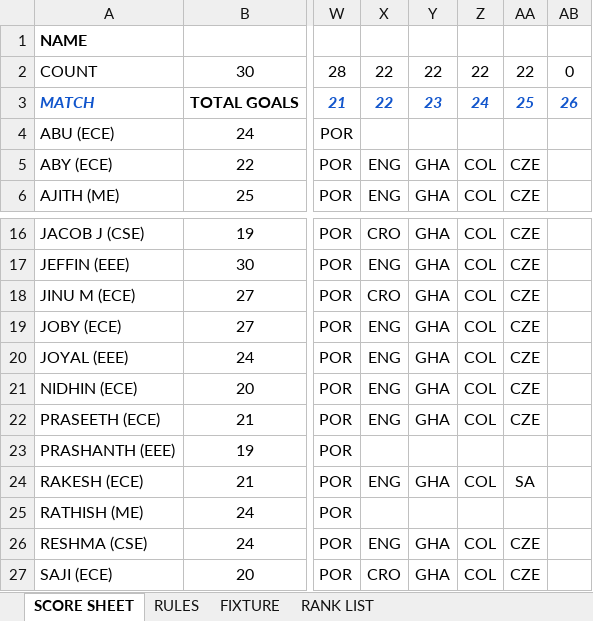
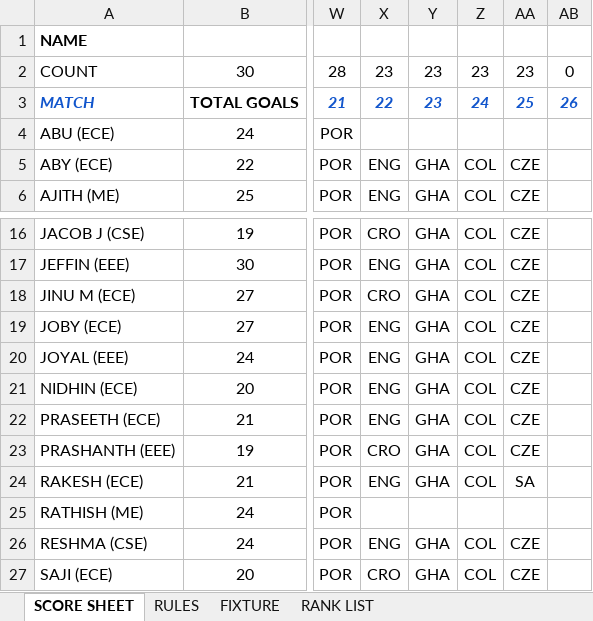
Before and after one commit to DSA-BN56/fifawankers, an Excel workbook: fifa_latest.xlsx, sheet SCORE SHEET, drawn as a sheet; only a part is shown, gaps mark what is left out; values as stored, in another font and other column widths than the file's, no borders; charts and pictures not drawn; the diff names each change by its address in the sheet, - before the commit and + after, or states it on an @@ line.

Commit message:
pics data + latest Excel

```diff
--- a/fifa_latest.xlsx (sheet SCORE SHEET)
+++ b/fifa_latest.xlsx (sheet SCORE SHEET)
-X2: 22
+X2: 23
-Y2: 22
+Y2: 23
-Z2: 22
+Z2: 23
-AA2: 22
+AA2: 23
-X23: (empty)
+X23: CRO
-Y23: (empty)
+Y23: GHA
-Z23: (empty)
+Z23: COL
-AA23: (empty)
+AA23: CZE
```
Also changed, not shown: sheet FIXTURE, 3 other files.
